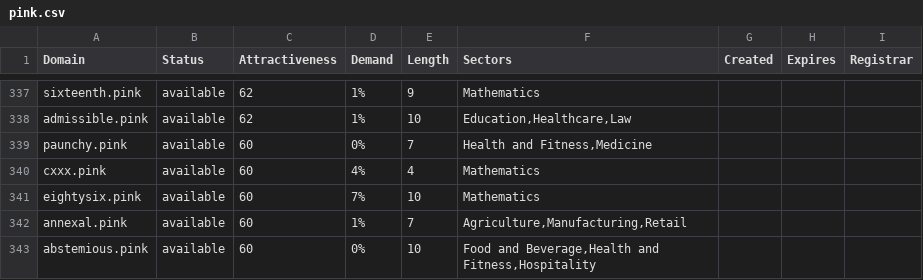
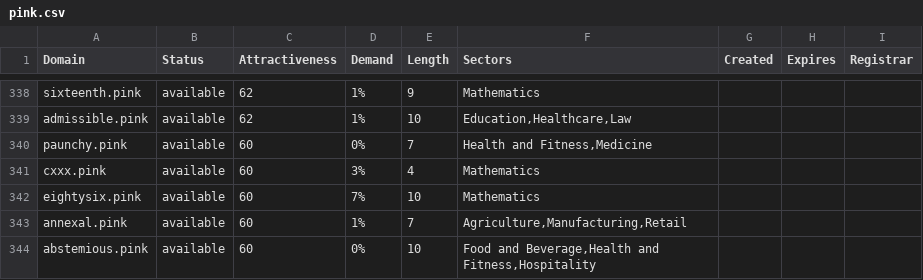
Before and after one commit to UniqueDomains/pink-oneword-domains, a CSV file: pink.csv, drawn as a sheet; only a part is shown, gaps mark what is left out; the diff covers the shown part only.

```diff
--- a/pink.csv
+++ b/pink.csv
@@ -339,3 +340,3 @@ admissible.pink,available,62,1%,10,"Education,Healthcare,Law",,,
 paunchy.pink,available,60,0%,7,"Health and Fitness,Medicine",,,
-cxxx.pink,available,60,4%,4,Mathematics,,,
+cxxx.pink,available,60,3%,4,Mathematics,,,
 eightysix.pink,available,60,7%,10,Mathematics,,,
```
Also changed, not shown: 1 added row and 52 edited cells elsewhere in this file, 2 other files.
